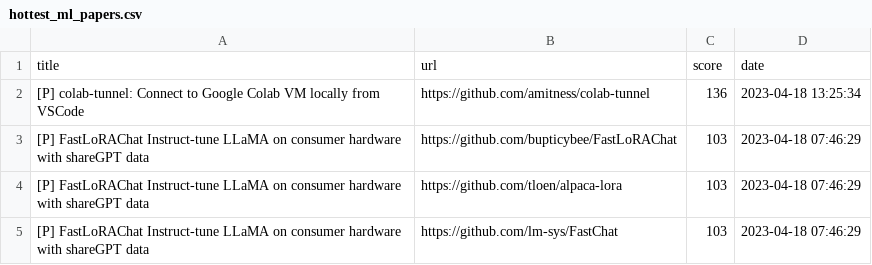
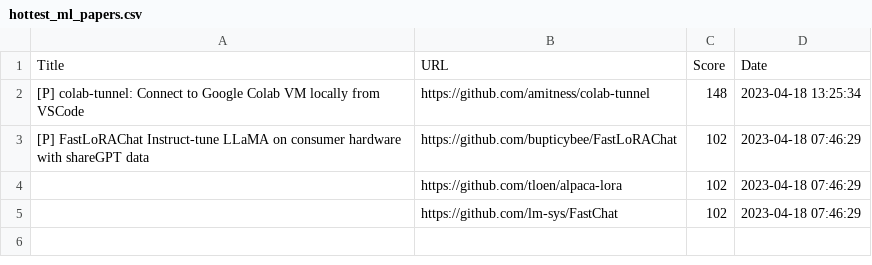
Before and after one commit to alishobeiri/Popular-ML-Projects, a CSV file: hottest_ml_papers.csv, drawn as a sheet.

Commit message:
Change to Score

```diff
--- a/hottest_ml_papers.csv
+++ b/hottest_ml_papers.csv
@@ -1,5 +1,5 @@
-title,url,score,date
-[P] colab-tunnel: Connect to Google Colab VM locally from VSCode,https://github.com/amitness/colab-tunnel,136,2023-04-18 13:25:34
-[P] FastLoRAChat Instruct-tune LLaMA on consumer hardware with shareGPT data,https://github.com/bupticybee/FastLoRAChat,103,2023-04-18 07:46:29
-[P] FastLoRAChat Instruct-tune LLaMA on consumer hardware with shareGPT data,https://github.com/tloen/alpaca-lora,103,2023-04-18 07:46:29
-[P] FastLoRAChat Instruct-tune LLaMA on consumer hardware with shareGPT data,https://github.com/lm-sys/FastChat,103,2023-04-18 07:46:29
+Title,URL,Score,Date
+[P] colab-tunnel: Connect to Google Colab VM locally from VSCode,https://github.com/amitness/colab-tunnel,148,2023-04-18 13:25:34
+[P] FastLoRAChat Instruct-tune LLaMA on consumer hardware with shareGPT data,https://github.com/bupticybee/FastLoRAChat,102,2023-04-18 07:46:29
+,https://github.com/tloen/alpaca-lora,102,2023-04-18 07:46:29
+,https://github.com/lm-sys/FastChat,102,2023-04-18 07:46:29
```
Also changed, not shown: 2 other files.
